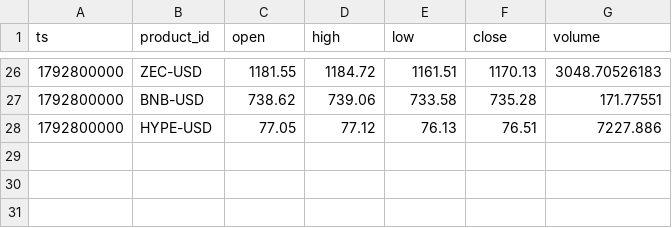
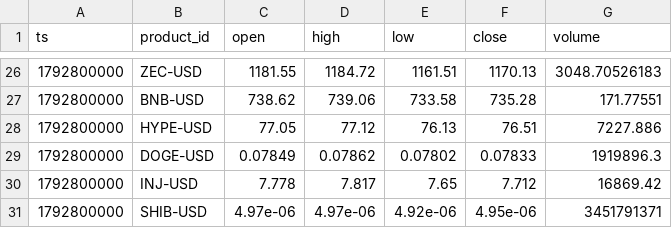
Before and after one commit to jtdaly4/market-data-collector, a CSV file: data/candles/2026-10-24.csv, drawn as a sheet; only a part is shown, gaps mark what is left out.

```diff
--- a/data/candles/2026-10-24.csv
+++ b/data/candles/2026-10-24.csv
@@ -28 +28,4 @@ ts,product_id,open,high,low,close,volume
 1792800000,HYPE-USD,77.05,77.12,76.13,76.51,7227.886
+1792800000,DOGE-USD,0.07849,0.07862,0.07802,0.07833,1919896.3
+1792800000,INJ-USD,7.778,7.817,7.65,7.712,16869.42
+1792800000,SHIB-USD,4.97e-06,4.97e-06,4.92e-06,4.95e-06,3451791371
```
Also changed, not shown: 1 other file.
